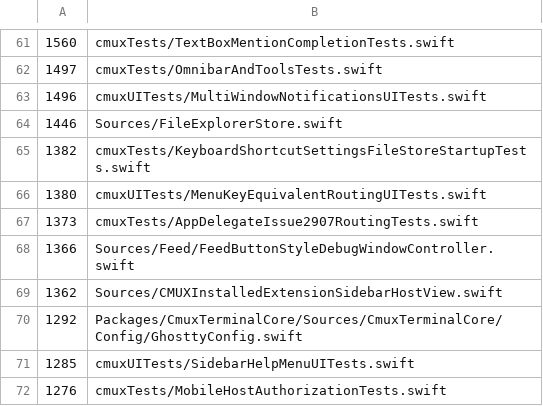
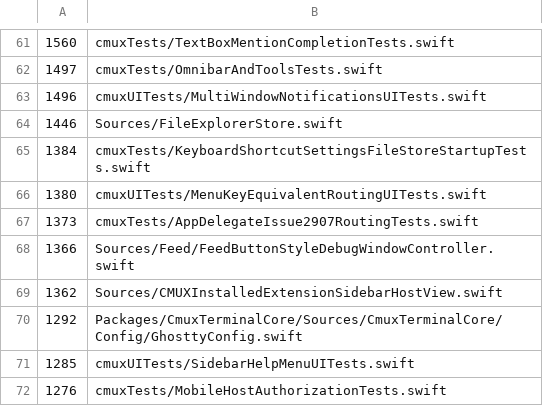
Before and after one commit to emergent-inc/mosaic, a TSV file: .github/swift-file-length-budget.tsv, drawn as a sheet; only a part is shown, gaps mark what is left out.

```diff
--- a/.github/swift-file-length-budget.tsv
+++ b/.github/swift-file-length-budget.tsv
@@ -64,3 +64,3 @@
 1446	Sources/FileExplorerStore.swift
-1382	cmuxTests/KeyboardShortcutSettingsFileStoreStartupTests.swift
+1384	cmuxTests/KeyboardShortcutSettingsFileStoreStartupTests.swift
 1380	cmuxUITests/MenuKeyEquivalentRoutingUITests.swift
```
